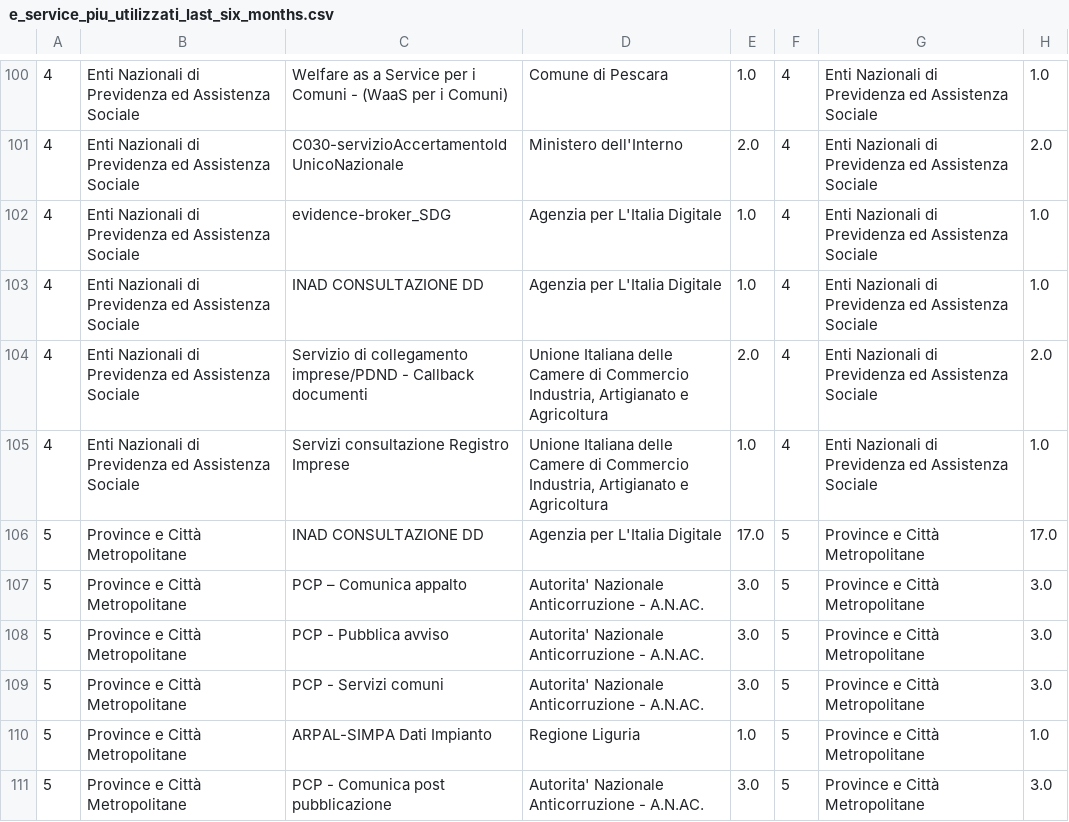
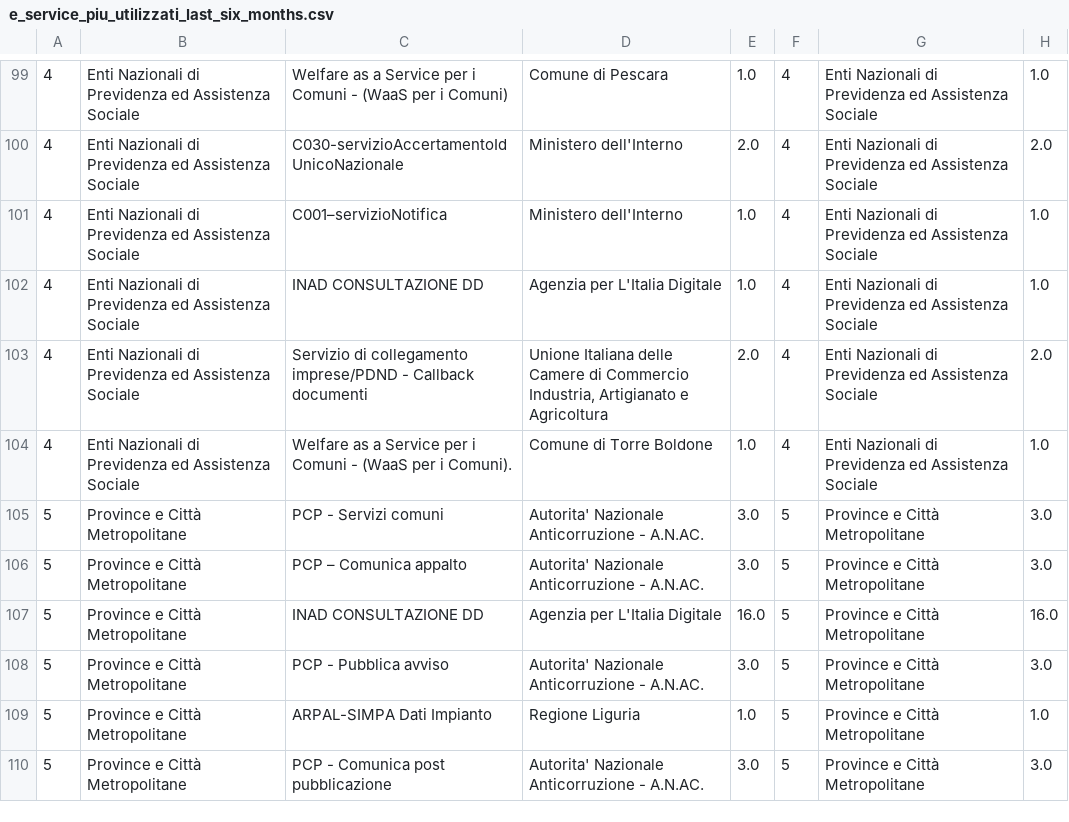
Before and after one commit to MiriamCrudeliniACN/pdnd_opendata, a CSV file: data/e_service_piu_utilizzati_last_six_months.csv, drawn as a sheet; only a part is shown, gaps mark what is left out; removed rows and columns are numbered as before the commit, all else as after; the diff covers the shown part only; the diff names each change by its address in the sheet, - before the commit and + after, or states it on an @@ line.

Commit message:
Update data/e_service_piu_utilizzati_last_six_months.csv

```diff
--- a/data/e_service_piu_utilizzati_last_six_months.csv
+++ b/data/e_service_piu_utilizzati_last_six_months.csv
-C101: evidence-broker_SDG
+C101: C001–servizioNotifica
-D101: Agenzia per L'Italia Digitale
+D101: Ministero dell'Interno
-C104: Servizi consultazione Registro Imprese
+C104: Welfare as a Service per i Comuni - (WaaS per i Comuni).
-D104: Unione Italiana delle Camere di Commercio Industria, Artigianato e Agricoltura
+D104: Comune di Torre Boldone
-C105: INAD CONSULTAZIONE DD
+C105: PCP - Servizi comuni
-D105: Agenzia per L'Italia Digitale
+D105: Autorita' Nazionale Anticorruzione - A.N.AC.
-E105: 17.0
+E105: 3.0
-H105: 17.0
+H105: 3.0
+row 107: 5 | Province e Città Metropolitane | INAD CONSULTAZIONE DD | Agenzia per L'Italia Digitale | 16.0 | 5 | Province e Città Metropolitane | 16.0
-row 109: 5 | Province e Città Metropolitane | PCP - Servizi comuni | Autorita' Nazionale Anticorruzione - A.N.AC. | 3.0 | 5 | Province e Città Metropolitane | 3.0
```
Also changed, not shown: 4 added rows, 5 removed rows, 7 moved rows and 53 edited cells elsewhere in this file.
